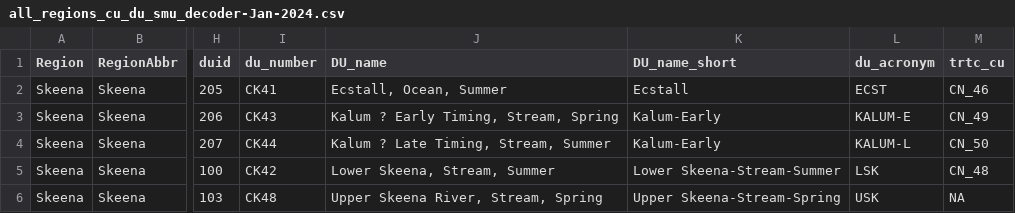
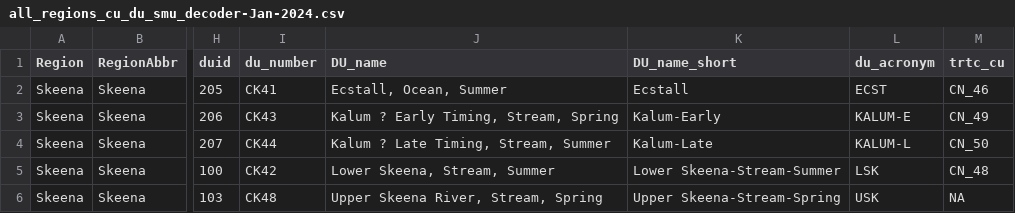
Before and after one commit to hertzPSF/COSEWIC-compilation, a CSV file: data/all_regions_cu_du_smu_decoder-Jan-2024.csv, drawn as a sheet; only a part is shown, gaps mark what is left out; the diff names each change by its address in the sheet, - before the commit and + after, or states it on an @@ line.

Commit message:
fixed late kalum chinook DU name to Kalum - Late

```diff
--- a/data/all_regions_cu_du_smu_decoder-Jan-2024.csv
+++ b/data/all_regions_cu_du_smu_decoder-Jan-2024.csv
-K4 (DU_name_short): Kalum-Early
+K4 (DU_name_short): Kalum-Late
```
Also changed, not shown: Output/CU_Metadata_20240808.csv, Output/CU_Metadata_20240904.csv.
